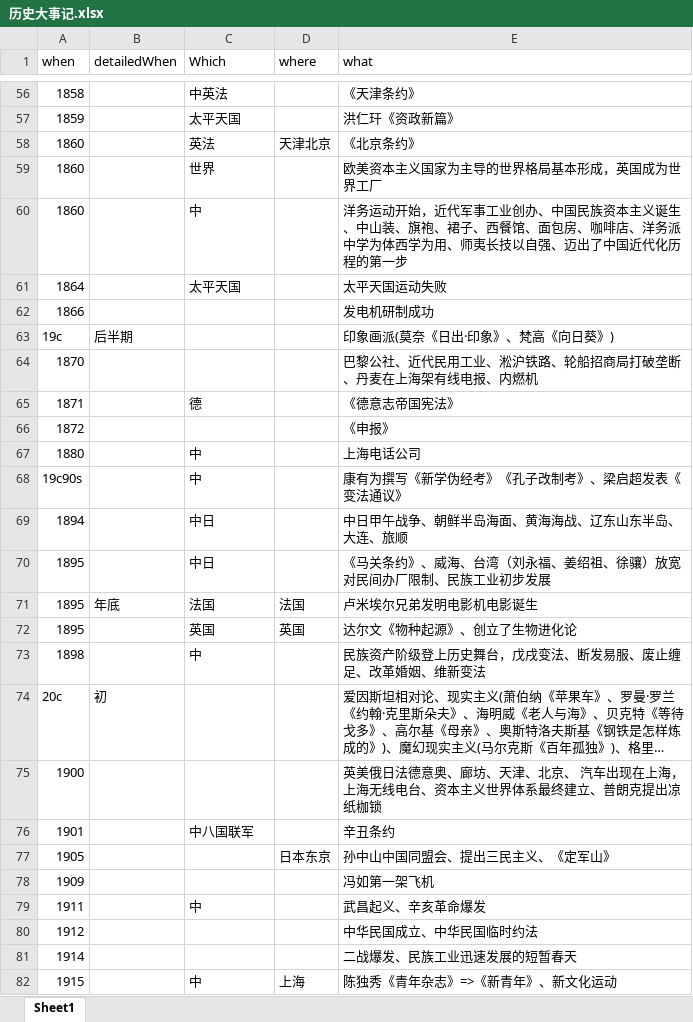
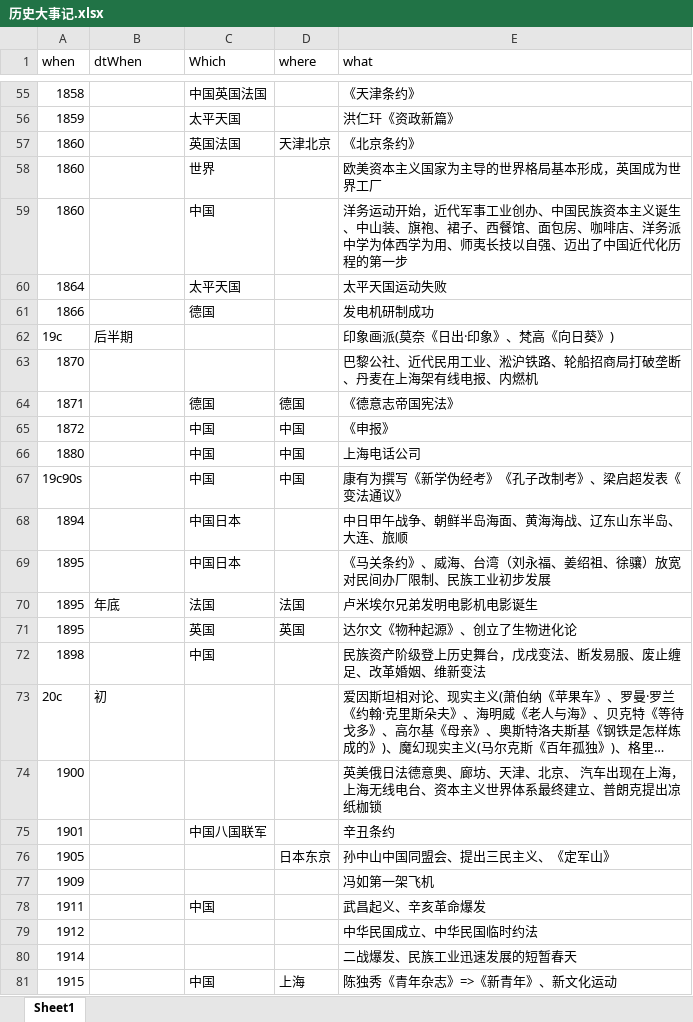
Before and after one commit to xiazeyu/SHSELT, an Excel workbook: 历史大事记.xlsx, sheet Sheet1, drawn as a sheet; only a part is shown, gaps mark what is left out; long unchanged cells end in …; values as stored, in another font and other column widths than the file's, no cell formats; addresses are those after the commit; the diff covers the shown part only; the diff names each change by its address in the sheet, - before the commit and + after, or states it on an @@ line.

```diff
--- a/历史大事记.xlsx (sheet Sheet1)
+++ b/历史大事记.xlsx (sheet Sheet1)
-B1: detailedWhen
+B1: dtWhen
-C55 (Which): 中英法
+C55 (Which): 中国英国法国
-C57 (Which): 英法
+C57 (Which): 英国法国
-C59 (Which): 中
+C59 (Which): 中国
-C61 (Which): (empty)
+C61 (Which): 德国
-C64 (Which): 德
+C64 (Which): 德国
-D64 (where): (empty)
+D64 (where): 德国
-C65 (Which): (empty)
+C65 (Which): 中国
-D65:D67 (where): (empty)
+D65:D67 (where): 中国
-C66:C67 (Which): 中
+C66:C67 (Which): 中国
-C68:C69 (Which): 中日
+C68:C69 (Which): 中国日本
-C72 (Which): 中
+C72 (Which): 中国
-C75 (Which): 中八国联军
+C75 (Which): 中国八国联军
-C78 (Which): 中
+C78 (Which): 中国
-C81 (Which): 中
+C81 (Which): 中国
```
Also changed, not shown: 1 removed row and 80 edited cells elsewhere in this sheet, cell formats.
